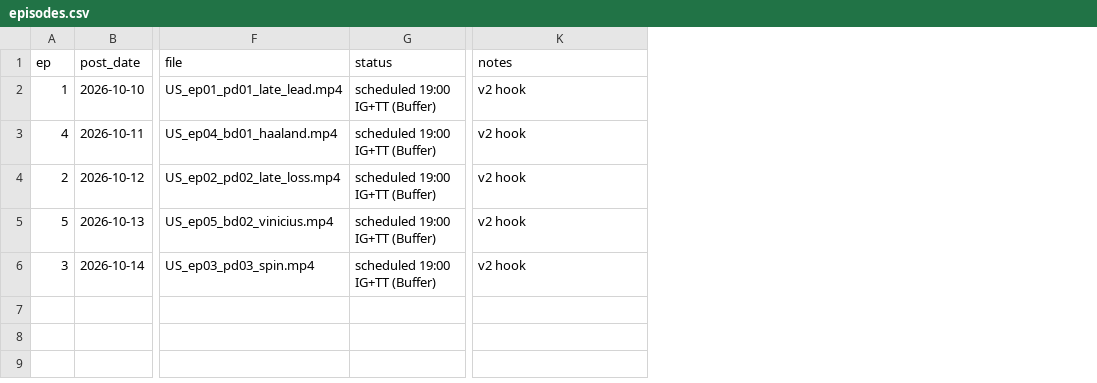
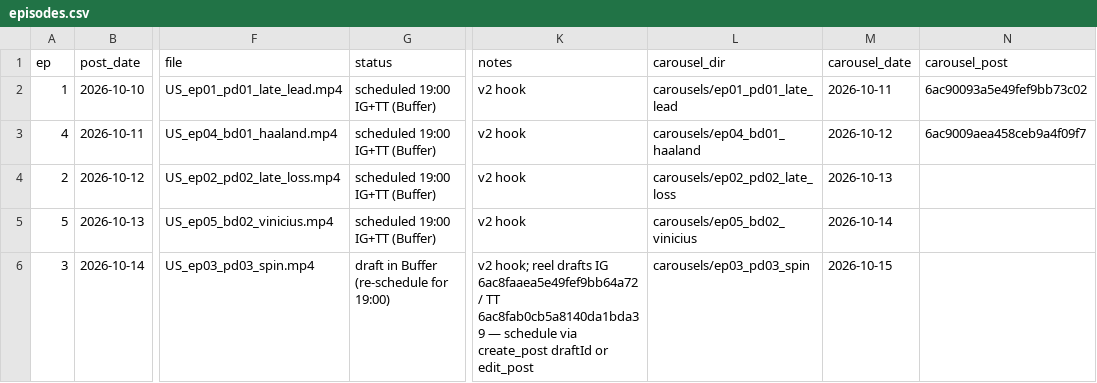
Before and after one commit to attias7/bww-videos, a CSV file: unscouted/episodes.csv, drawn as a sheet; only a part is shown, gaps mark what is left out; the diff names each change by its address in the sheet, - before the commit and + after, or states it on an @@ line.

```diff
--- a/unscouted/episodes.csv
+++ b/unscouted/episodes.csv
+column L (carousel_dir), rows 2-6: carousels/ep01_pd01_late_lead | carousels/ep04_bd01_haaland | carousels/ep02_pd02_late_loss | carousels/ep05_bd02_vinicius | carousels/ep03_pd03_spin
+column M (carousel_date), rows 2-6: 2026-10-11 | 2026-10-12 | 2026-10-13 | 2026-10-14 | 2026-10-15
+column N (carousel_post), rows 2-3: 6ac90093a5e49fef9bb73c02 | 6ac9009aea458ceb9a4f09f7
-G6 (status): scheduled 19:00 IG+TT (Buffer)
+G6 (status): draft in Buffer (re-schedule for 19:00)
-K6 (notes): v2 hook
+K6 (notes): v2 hook; reel drafts IG 6ac8faaea5e49fef9bb64a72 / TT 6ac8fab0cb5a8140da1bda39 — schedule via create_post draftId or edit_post
```
Also changed, not shown: 2 other files.
